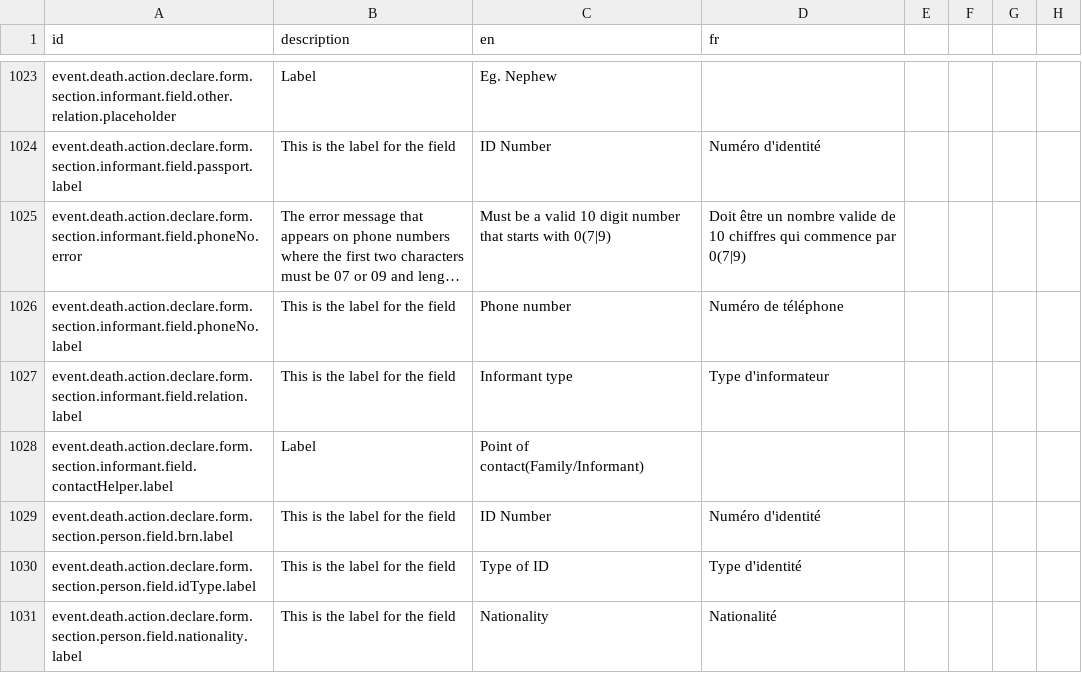
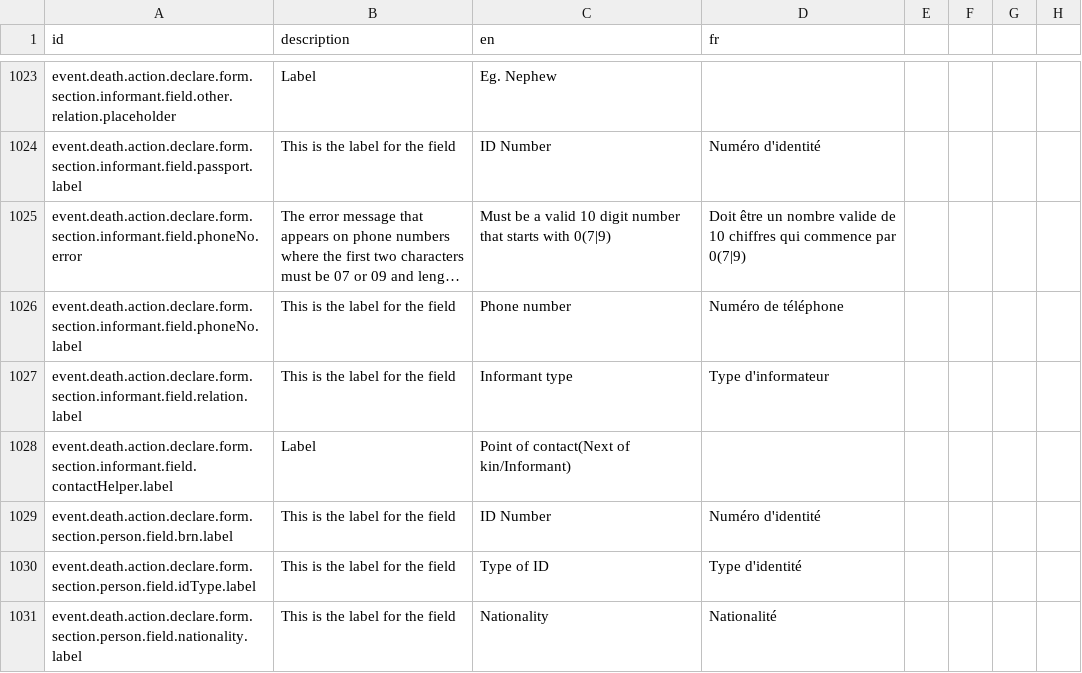
Before and after one commit to opencrvs/opencrvs-countryconfig, a CSV file: src/translations/client.csv, drawn as a sheet; only a part is shown, gaps mark what is left out; long unchanged cells end in ….

Commit message:
Update informant form labels and add new fields for age and address verification

```diff
--- a/src/translations/client.csv
+++ b/src/translations/client.csv
@@ -1029,3 +1029,3 @@ event.death.action.declare.form.section.informant.field.phoneNo.label,This is th
 event.death.action.declare.form.section.informant.field.relation.label,This is the label for the field,Informant type,Type d'informateur
-event.death.action.declare.form.section.informant.field.contactHelper.label, Label,Point of contact(Family/Informant),
+event.death.action.declare.form.section.informant.field.contactHelper.label, Label,Point of contact(Next of kin/Informant),
 event.death.action.declare.form.section.person.field.brn.label,This is the label for the field,ID Number,Numéro d'identité
```
Also changed, not shown: 1 other file.
